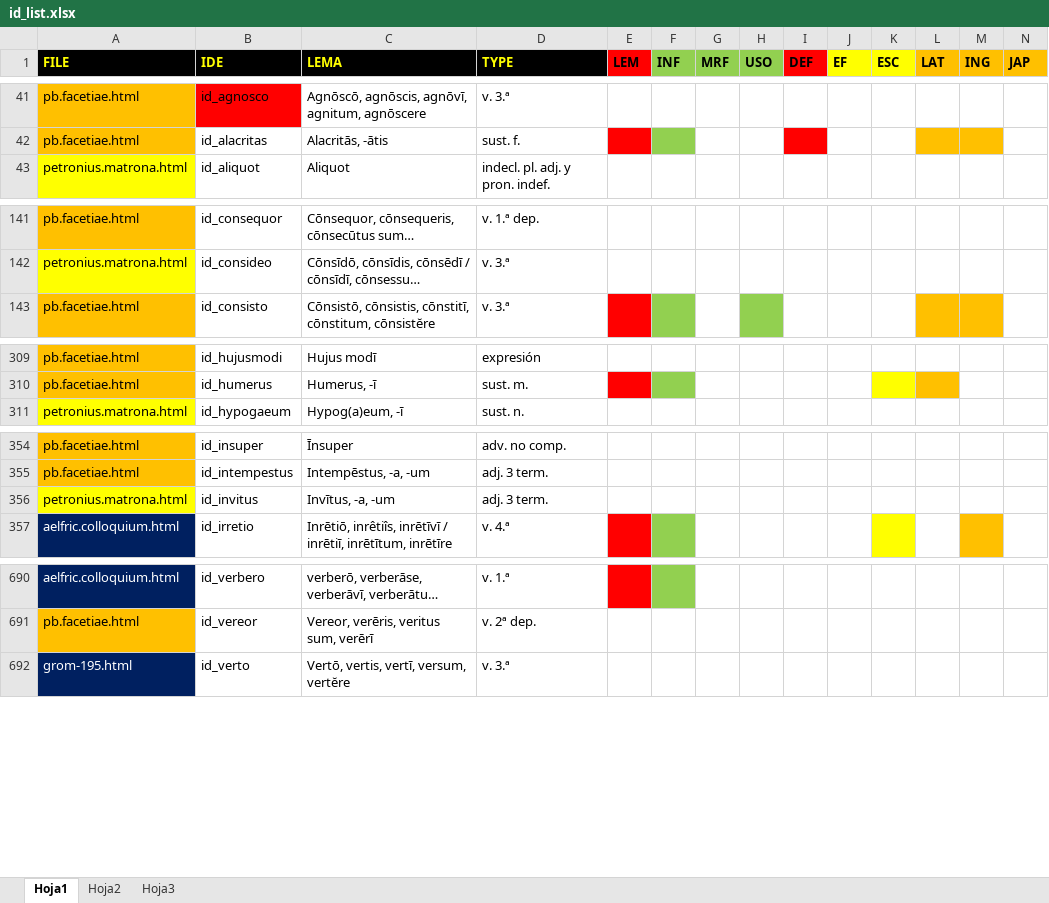
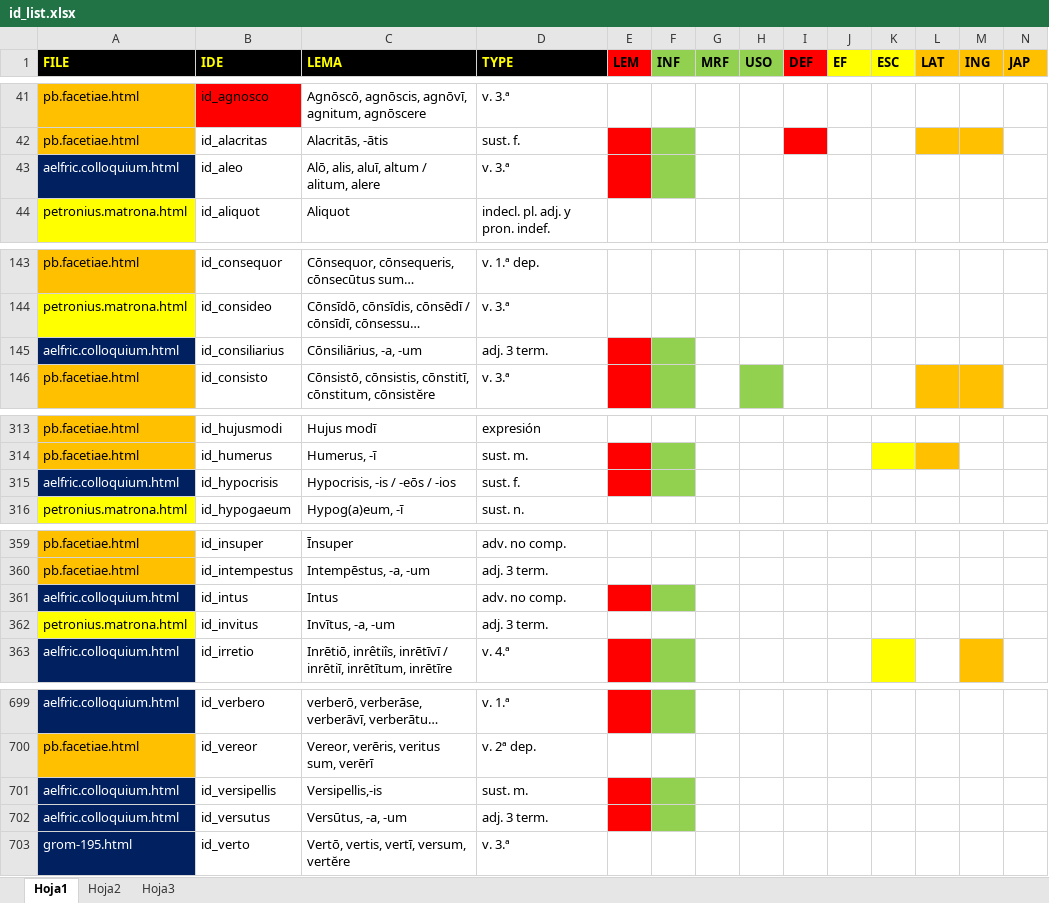
Before and after one commit to rarqui/rarqui.github.io, an Excel workbook: latin/id_list.xlsx, sheet Hoja1, drawn as a sheet; only a part is shown, gaps mark what is left out; long unchanged cells end in …; values as stored, in another font and other column widths than the file's, no borders; rows hold the shown columns only; the diff covers the shown part only; the diff names each change by its address in the sheet, - before the commit and + after, or states it on an @@ line.

```diff
--- a/latin/id_list.xlsx (sheet Hoja1)
+++ b/latin/id_list.xlsx (sheet Hoja1)
+row 43: aelfric.colloquium.html | id_aleo | Alō, alis, aluī, altum / alitum, alere | v. 3.ª
+row 145: aelfric.colloquium.html | id_consiliarius | Cōnsiliārius, -a, -um | adj. 3 term.
+row 315: aelfric.colloquium.html | id_hypocrisis | Hypocrisis, -is / -eōs / -ios | sust. f.
+row 361: aelfric.colloquium.html | id_intus | Intus | adv. no comp.
@@ row 711 moved to row 701: aelfric.colloquium.html @@
+row 702: aelfric.colloquium.html | id_versutus | Versūtus, -a, -um | adj. 3 term.
```
Also changed, not shown: 2 added rows, 3 moved rows, 5 edited cells and cell formats elsewhere in this sheet, 1 other file.
